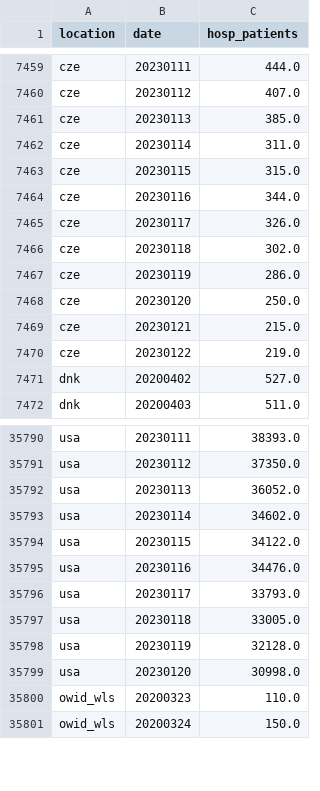
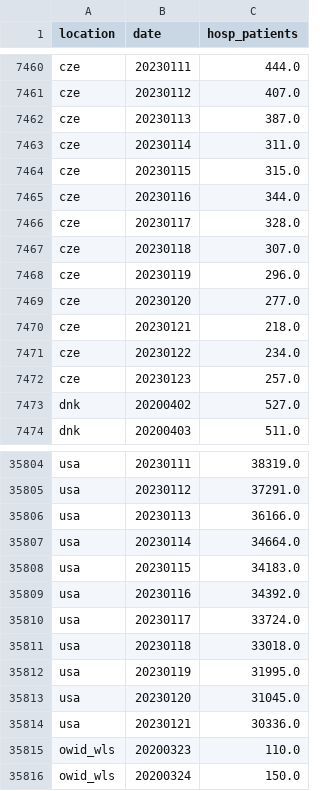
Before and after one commit to open-numbers/ddf--owid--covid_19, a CSV file: ddf--datapoints--hosp_patients--by--location--date.csv, drawn as a sheet; only a part is shown, gaps mark what is left out; addresses are those after the commit; the diff covers the shown part only; the diff names each change by its address in the sheet, - before the commit and + after, or states it on an @@ line.

```diff
--- a/ddf--datapoints--hosp_patients--by--location--date.csv
+++ b/ddf--datapoints--hosp_patients--by--location--date.csv
-C7462 (hosp_patients): 385.0
+C7462 (hosp_patients): 387.0
-C7466 (hosp_patients): 326.0
+C7466 (hosp_patients): 328.0
-C7467 (hosp_patients): 302.0
+C7467 (hosp_patients): 307.0
-C7468 (hosp_patients): 286.0
+C7468 (hosp_patients): 296.0
-C7469 (hosp_patients): 250.0
+C7469 (hosp_patients): 277.0
-C7470 (hosp_patients): 215.0
+C7470 (hosp_patients): 218.0
-C7471 (hosp_patients): 219.0
+C7471 (hosp_patients): 234.0
+row 7472: cze | 20230123 | 257.0
-C35804 (hosp_patients): 38393.0
+C35804 (hosp_patients): 38319.0
-C35805 (hosp_patients): 37350.0
+C35805 (hosp_patients): 37291.0
-C35806 (hosp_patients): 36052.0
+C35806 (hosp_patients): 36166.0
-C35807 (hosp_patients): 34602.0
+C35807 (hosp_patients): 34664.0
-C35808 (hosp_patients): 34122.0
+C35808 (hosp_patients): 34183.0
-C35809 (hosp_patients): 34476.0
+C35809 (hosp_patients): 34392.0
-C35810 (hosp_patients): 33793.0
+C35810 (hosp_patients): 33724.0
-C35811 (hosp_patients): 33005.0
+C35811 (hosp_patients): 33018.0
-C35812 (hosp_patients): 32128.0
+C35812 (hosp_patients): 31995.0
-C35813 (hosp_patients): 30998.0
+C35813 (hosp_patients): 31045.0
+row 35814: usa | 20230121 | 30336.0
```
Also changed, not shown: 13 added rows and 36 edited cells elsewhere in this file, ddf--datapoints--hosp_patients_per_million--by--location--date.csv, ddf--datapoints--icu_patients--by--location--date.csv, 34 other files.
